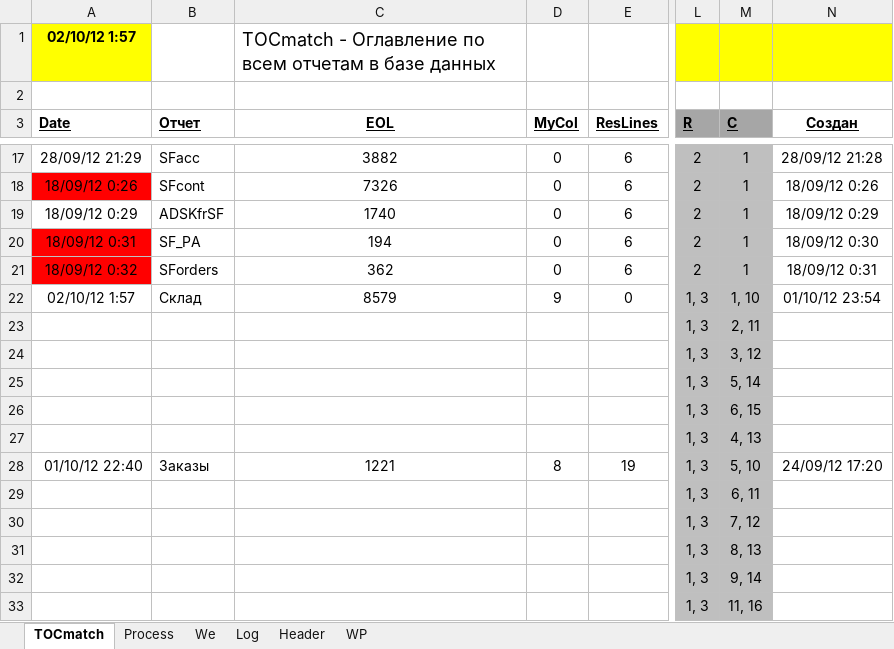
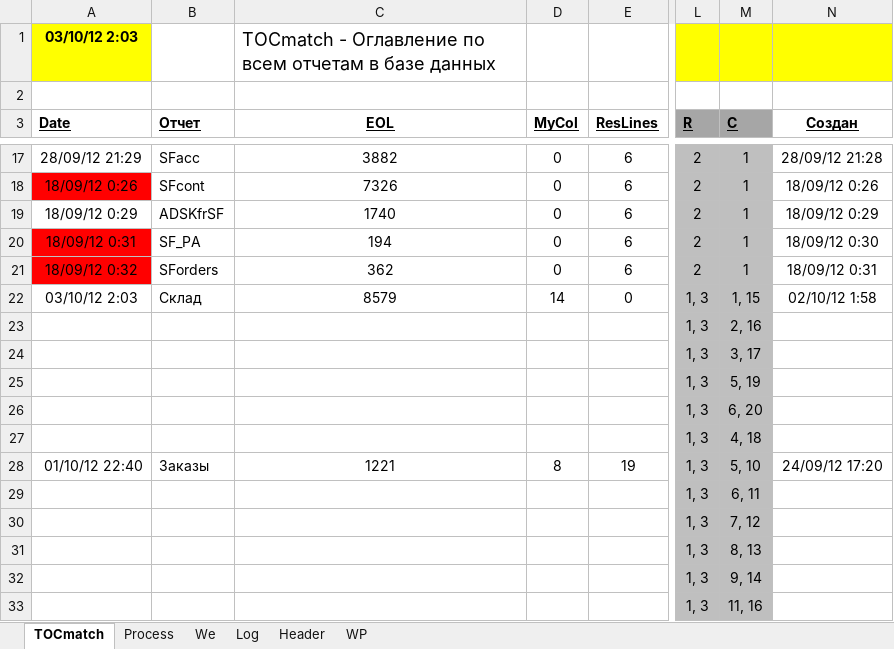
Before and after one commit to PavelKhrapkin/match, an Excel workbook: match2.0/match.xlsm, sheet TOCmatch, drawn as a sheet; only a part is shown, gaps mark what is left out; values as stored, in another font and other column widths than the file's, no borders; the diff names each change by its address in the sheet, - before the commit and + after, or states it on an @@ line.

```diff
--- a/match2.0/match.xlsm (sheet TOCmatch)
+++ b/match2.0/match.xlsm (sheet TOCmatch)
-A1 (Date): 02/10/12 1:57
+A1 (Date): 03/10/12 2:03
-A22 (Date): 02/10/12 1:57
+A22 (Date): 03/10/12 2:03
-D22 (MyCol): 9
+D22 (MyCol): 14
-M22 (C): 1, 10
+M22 (C): 1, 15
-N22 (Создан): 01/10/12 23:54
+N22 (Создан): 02/10/12 1:58
-M23 (C): 2, 11
+M23 (C): 2, 16
-M24 (C): 3, 12
+M24 (C): 3, 17
-M25 (C): 5, 14
+M25 (C): 5, 19
-M26 (C): 6, 15
+M26 (C): 6, 20
-M27 (C): 4, 13
+M27 (C): 4, 18
```
Also changed, not shown: sheet Log, sheet Header, sheet Process, charts or pictures.
